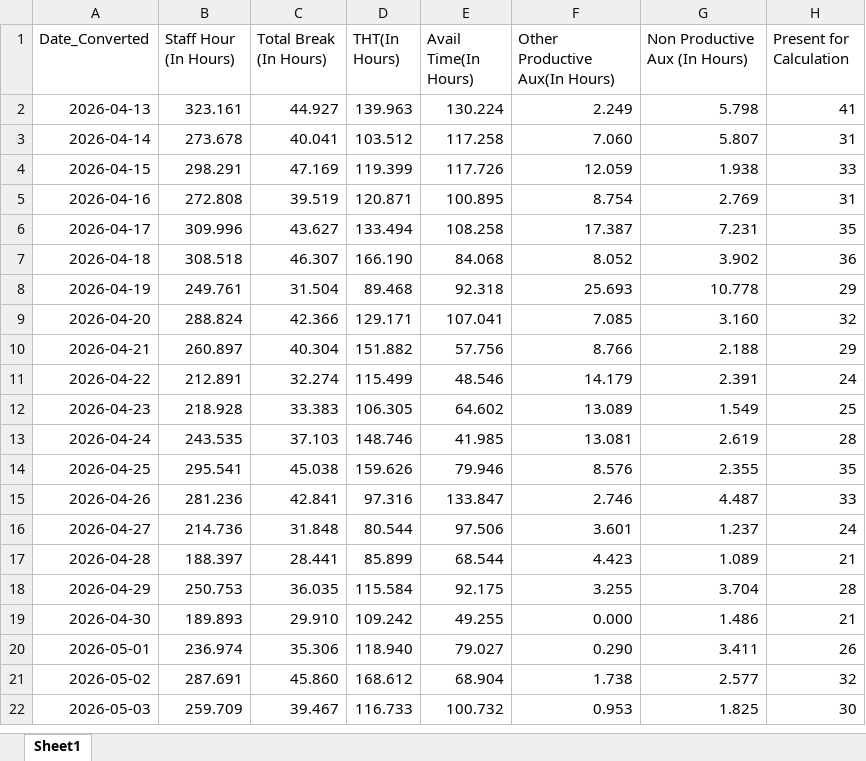
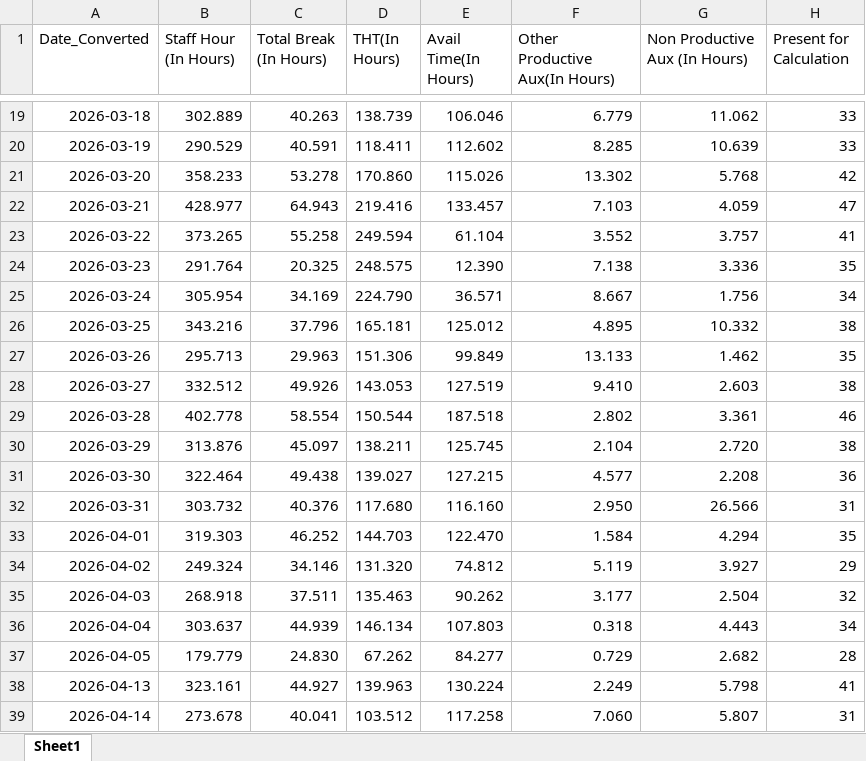
Before and after one commit to NguyenHuuChinh1998/CODE, an Excel workbook: sea_productive.xlsx, sheet Sheet1, drawn as a sheet; only a part is shown, gaps mark what is left out; the shorter side is filled out with more unchanged rows; values as stored, in another font and other column widths than the file's, no borders; table styles not drawn; the diff covers the shown part only; the diff names each change by its address in the sheet, - before the commit and + after, or states it on an @@ line.

```diff
--- a/sea_productive.xlsx (sheet Sheet1)
+++ b/sea_productive.xlsx (sheet Sheet1)
+row 19: 2026-03-18 | 302.889 | 40.263 | 138.739 | 106.046 | 6.779 | 11.062 | 33
+row 20: 2026-03-19 | 290.529 | 40.591 | 118.411 | 112.602 | 8.285 | 10.639 | 33
+row 21: 2026-03-20 | 358.233 | 53.278 | 170.860 | 115.026 | 13.302 | 5.768 | 42
+row 22: 2026-03-21 | 428.977 | 64.943 | 219.416 | 133.457 | 7.103 | 4.059 | 47
+row 23: 2026-03-22 | 373.265 | 55.258 | 249.594 | 61.104 | 3.552 | 3.757 | 41
+row 24: 2026-03-23 | 291.764 | 20.325 | 248.575 | 12.390 | 7.138 | 3.336 | 35
+row 25: 2026-03-24 | 305.954 | 34.169 | 224.790 | 36.571 | 8.667 | 1.756 | 34
+row 26: 2026-03-25 | 343.216 | 37.796 | 165.181 | 125.012 | 4.895 | 10.332 | 38
+row 27: 2026-03-26 | 295.713 | 29.963 | 151.306 | 99.849 | 13.133 | 1.462 | 35
+row 28: 2026-03-27 | 332.512 | 49.926 | 143.053 | 127.519 | 9.410 | 2.603 | 38
+row 29: 2026-03-28 | 402.778 | 58.554 | 150.544 | 187.518 | 2.802 | 3.361 | 46
+row 30: 2026-03-29 | 313.876 | 45.097 | 138.211 | 125.745 | 2.104 | 2.720 | 38
+row 31: 2026-03-30 | 322.464 | 49.438 | 139.027 | 127.215 | 4.577 | 2.208 | 36
+row 32: 2026-03-31 | 303.732 | 40.376 | 117.680 | 116.160 | 2.950 | 26.566 | 31
+row 33: 2026-04-01 | 319.303 | 46.252 | 144.703 | 122.470 | 1.584 | 4.294 | 35
+row 34: 2026-04-02 | 249.324 | 34.146 | 131.320 | 74.812 | 5.119 | 3.927 | 29
+row 35: 2026-04-03 | 268.918 | 37.511 | 135.463 | 90.262 | 3.177 | 2.504 | 32
+row 36: 2026-04-04 | 303.637 | 44.939 | 146.134 | 107.803 | 0.318 | 4.443 | 34
+row 37: 2026-04-05 | 179.779 | 24.830 | 67.262 | 84.277 | 0.729 | 2.682 | 28
```
Also changed, not shown: 20 added rows and 7 edited cells elsewhere in this sheet, ramco_count_working_days.xlsx, 17 other files.
